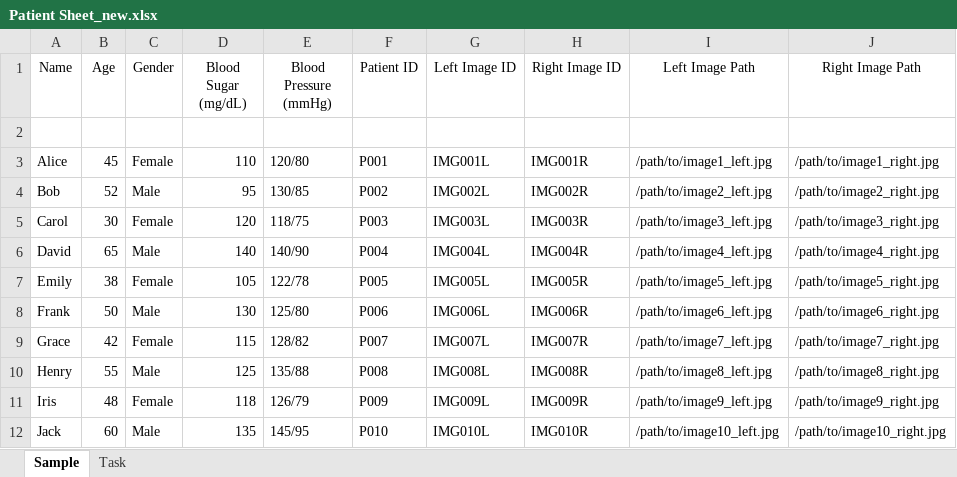
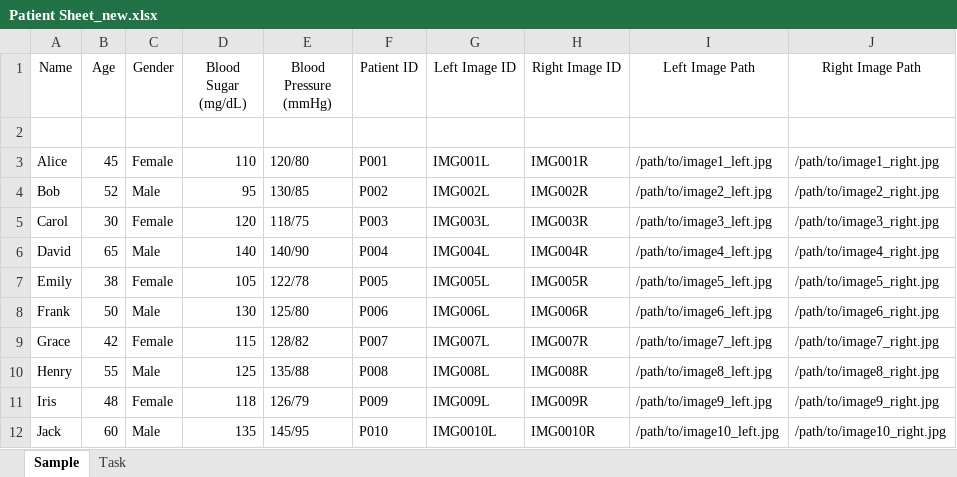
Before and after one commit to SuhanaJabin/PrediscanMedtech-Assignment, an Excel workbook: Patient Sheet_new.xlsx, sheet Sample, drawn as a sheet; values as stored, in another font and other column widths than the file's, no borders; the diff names each change by its address in the sheet, - before the commit and + after, or states it on an @@ line.

```diff
--- a/Patient Sheet_new.xlsx (sheet Sample)
+++ b/Patient Sheet_new.xlsx (sheet Sample)
-G12 (Left Image ID): IMG010L
+G12 (Left Image ID): IMG0010L
-H12 (Right Image ID): IMG010R
+H12 (Right Image ID): IMG0010R
```
Also changed, not shown: 5 other files.
